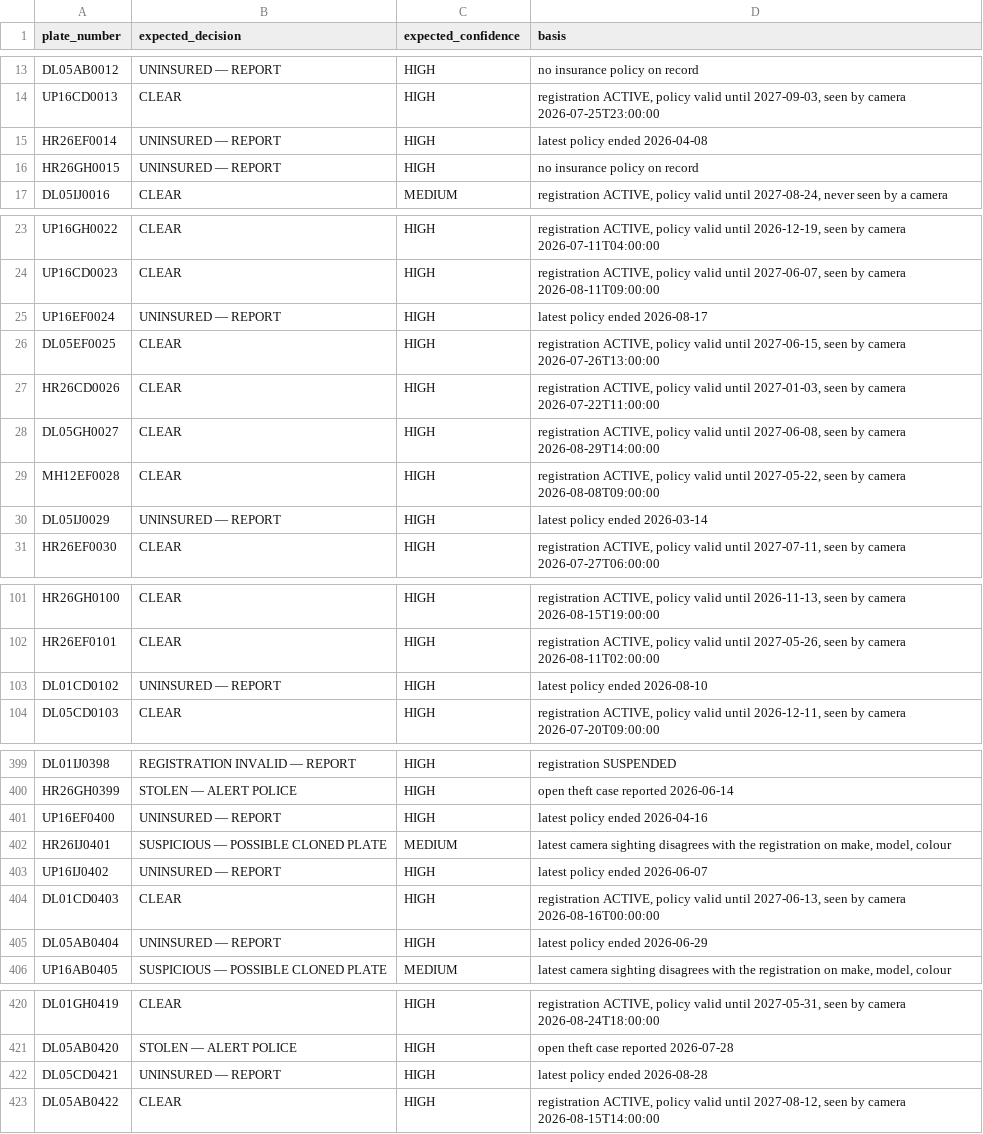
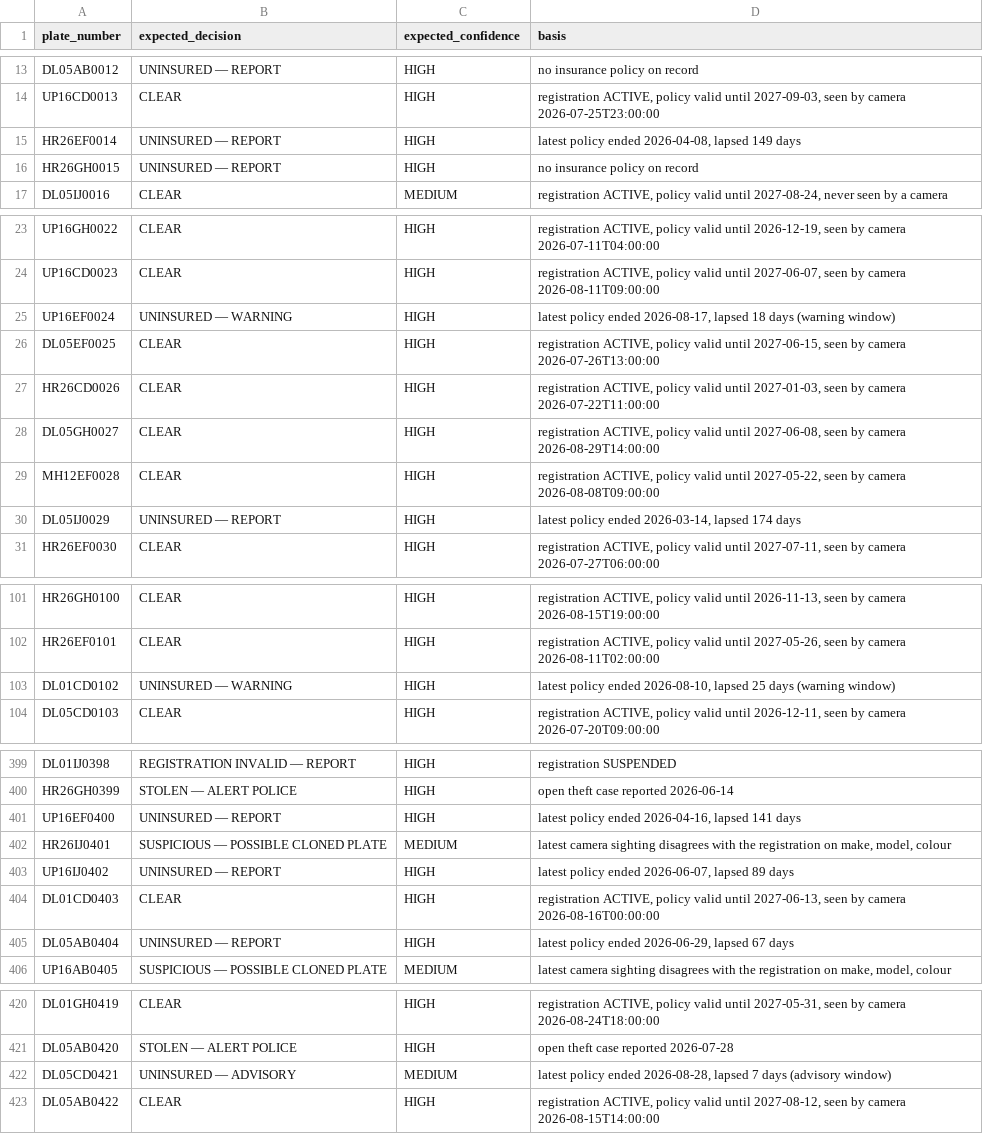
Before and after one commit to anushaanand60/IIA-vehicle-data-federation, a CSV file: IIA_Project/data/ground_truth.csv, drawn as a sheet; only a part is shown, gaps mark what is left out; the diff covers the shown part only.

Commit message:
feat(decide): escalation ladder for lapsed policies
Task 2.5: split the lapsed-insurance branch of decide.py's rule 5 into a
grace-period ladder (mirrors UK Continuous Insurance Enforcement's
advisory -> penalty -> impound staging, docs/FIELD_RESEARCH.md #6):
1-15 days lapsed -> UNINSURED - ADVISORY (MEDIUM), 16-30 -> UNINSURED -
WARNING (HIGH), >30 or no policy at all -> unchanged UNINSURED - REPORT
(HIGH). Thresholds and decision strings are exported constants. Mirrored
in ground_truth.py's oracle; app/theme.py and docs/report.md updated to
match. Regenerated data/ground_truth.csv (621 plates, evaluate_ground_truth
100%, including the two new classes).

```diff
--- a/IIA_Project/data/ground_truth.csv
+++ b/IIA_Project/data/ground_truth.csv
@@ -14,3 +14,3 @@ DL05AB0012,UNINSURED — REPORT,HIGH,no insurance policy on record
 UP16CD0013,CLEAR,HIGH,"registration ACTIVE, policy valid until 2027-09-03, seen by camera 2026-07-25T23:00:00"
-HR26EF0014,UNINSURED — REPORT,HIGH,latest policy ended 2026-04-08
+HR26EF0014,UNINSURED — REPORT,HIGH,"latest policy ended 2026-04-08, lapsed 149 days"
 HR26GH0015,UNINSURED — REPORT,HIGH,no insurance policy on record
@@ -24,3 +24,3 @@ UP16GH0022,CLEAR,HIGH,"registration ACTIVE, policy valid until 2026-12-19, seen
 UP16CD0023,CLEAR,HIGH,"registration ACTIVE, policy valid until 2027-06-07, seen by camera 2026-08-11T09:00:00"
-UP16EF0024,UNINSURED — REPORT,HIGH,latest policy ended 2026-08-17
+UP16EF0024,UNINSURED — WARNING,HIGH,"latest policy ended 2026-08-17, lapsed 18 days (warning window)"
 DL05EF0025,CLEAR,HIGH,"registration ACTIVE, policy valid until 2027-06-15, seen by camera 2026-07-26T13:00:00"
@@ -29,3 +29,3 @@ DL05GH0027,CLEAR,HIGH,"registration ACTIVE, policy valid until 2027-06-08, seen
 MH12EF0028,CLEAR,HIGH,"registration ACTIVE, policy valid until 2027-05-22, seen by camera 2026-08-08T09:00:00"
-DL05IJ0029,UNINSURED — REPORT,HIGH,latest policy ended 2026-03-14
+DL05IJ0029,UNINSURED — REPORT,HIGH,"latest policy ended 2026-03-14, lapsed 174 days"
 HR26EF0030,CLEAR,HIGH,"registration ACTIVE, policy valid until 2027-07-11, seen by camera 2026-07-27T06:00:00"
@@ -102,3 +102,3 @@ HR26GH0100,CLEAR,HIGH,"registration ACTIVE, policy valid until 2026-11-13, seen
 HR26EF0101,CLEAR,HIGH,"registration ACTIVE, policy valid until 2027-05-26, seen by camera 2026-08-11T02:00:00"
-DL01CD0102,UNINSURED — REPORT,HIGH,latest policy ended 2026-08-10
+DL01CD0102,UNINSURED — WARNING,HIGH,"latest policy ended 2026-08-10, lapsed 25 days (warning window)"
 DL05CD0103,CLEAR,HIGH,"registration ACTIVE, policy valid until 2026-12-11, seen by camera 2026-07-20T09:00:00"
@@ -400,7 +400,7 @@ DL01IJ0398,REGISTRATION INVALID — REPORT,HIGH,registration SUSPENDED
 HR26GH0399,STOLEN — ALERT POLICE,HIGH,open theft case reported 2026-06-14
-UP16EF0400,UNINSURED — REPORT,HIGH,latest policy ended 2026-04-16
+UP16EF0400,UNINSURED — REPORT,HIGH,"latest policy ended 2026-04-16, lapsed 141 days"
 HR26IJ0401,SUSPICIOUS — POSSIBLE CLONED PLATE,MEDIUM,"latest camera sighting disagrees with the registration on make, model, colour"
-UP16IJ0402,UNINSURED — REPORT,HIGH,latest policy ended 2026-06-07
+UP16IJ0402,UNINSURED — REPORT,HIGH,"latest policy ended 2026-06-07, lapsed 89 days"
 DL01CD0403,CLEAR,HIGH,"registration ACTIVE, policy valid until 2027-06-13, seen by camera 2026-08-16T00:00:00"
-DL05AB0404,UNINSURED — REPORT,HIGH,latest policy ended 2026-06-29
+DL05AB0404,UNINSURED — REPORT,HIGH,"latest policy ended 2026-06-29, lapsed 67 days"
 UP16AB0405,SUSPICIOUS — POSSIBLE CLONED PLATE,MEDIUM,"latest camera sighting disagrees with the registration on make, model, colour"
@@ -421,3 +421,3 @@ DL01GH0419,CLEAR,HIGH,"registration ACTIVE, policy valid until 2027-05-31, seen
 DL05AB0420,STOLEN — ALERT POLICE,HIGH,open theft case reported 2026-07-28
-DL05CD0421,UNINSURED — REPORT,HIGH,latest policy ended 2026-08-28
+DL05CD0421,UNINSURED — ADVISORY,MEDIUM,"latest policy ended 2026-08-28, lapsed 7 days (advisory window)"
 DL05AB0422,CLEAR,HIGH,"registration ACTIVE, policy valid until 2027-08-12, seen by camera 2026-08-15T14:00:00"
```
Also changed, not shown: 47 edited cells elsewhere in this file, 6 other files.
